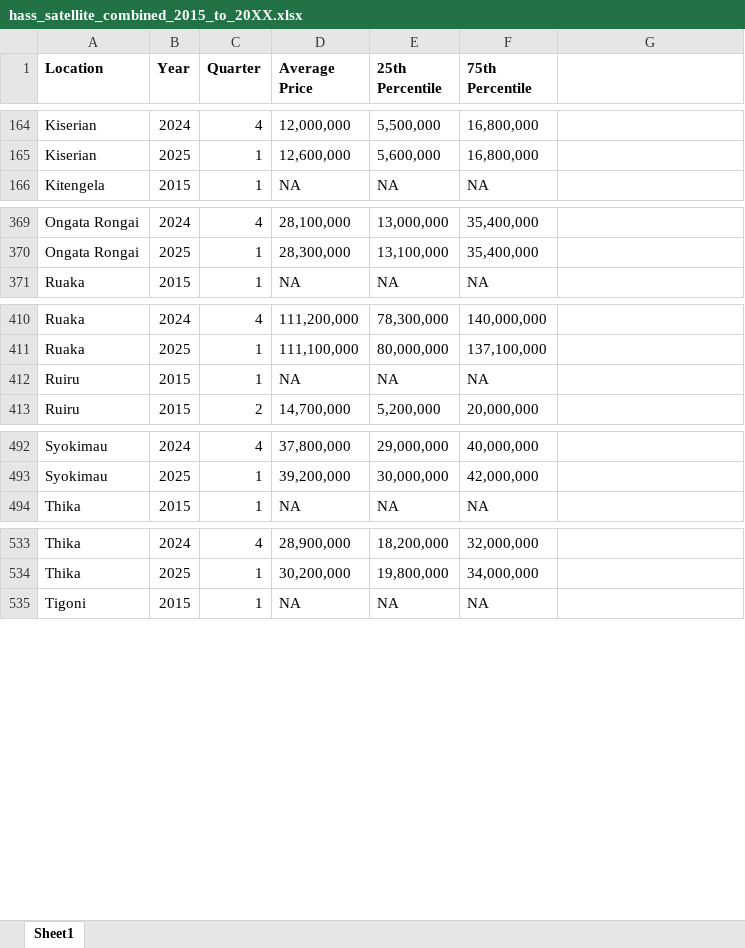
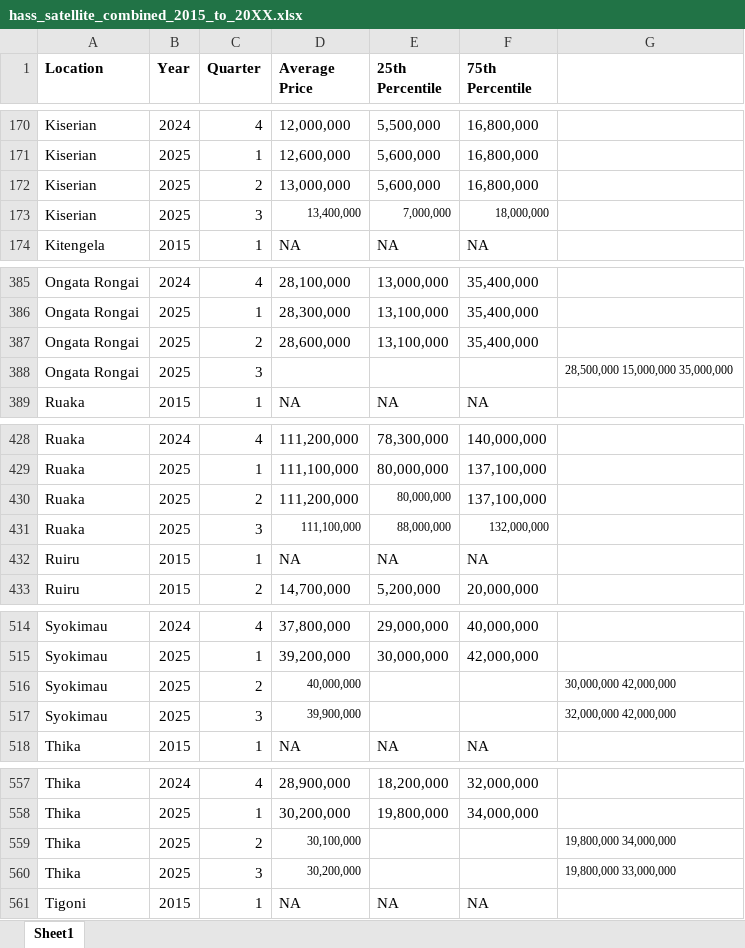
Before and after one commit to wokech/shiny_app_dev, an Excel workbook: sub_pro_1_hass_land_price_app/processed_tables/hass_satellite_combined_2015_to_20XX.xlsx, sheet Sheet1, drawn as a sheet; only a part is shown, gaps mark what is left out; values as stored, in another font and other column widths than the file's, no borders; the diff covers the shown part only; the diff names each change by its address in the sheet, - before the commit and + after, or states it on an @@ line.

```diff
--- a/sub_pro_1_hass_land_price_app/processed_tables/hass_satellite_combined_2015_to_20XX.xlsx (sheet Sheet1)
+++ b/sub_pro_1_hass_land_price_app/processed_tables/hass_satellite_combined_2015_to_20XX.xlsx (sheet Sheet1)
+row 172: Kiserian | 2025 | 2 | 13,000,000 | 5,600,000 | 16,800,000
+row 173: Kiserian | 2025 | 3 | 13,400,000 | 7,000,000 | 18,000,000
+row 387: Ongata Rongai | 2025 | 2 | 28,600,000 | 13,100,000 | 35,400,000
+row 388: Ongata Rongai | 2025 | 3 |  |  |  | 28,500,000 15,000,000 35,000,000
+row 430: Ruaka | 2025 | 2 | 111,200,000 | 80,000,000 | 137,100,000
+row 431: Ruaka | 2025 | 3 | 111,100,000 | 88,000,000 | 132,000,000
+row 516: Syokimau | 2025 | 2 | 40,000,000 |  |  | 30,000,000 42,000,000
+row 517: Syokimau | 2025 | 3 | 39,900,000 |  |  | 32,000,000 42,000,000
+row 559: Thika | 2025 | 2 | 30,100,000 |  |  | 19,800,000 34,000,000
+row 560: Thika | 2025 | 3 | 30,200,000 |  |  | 19,800,000 33,000,000
```
Also changed, not shown: 18 added rows elsewhere in this sheet, sub_pro_1_hass_land_price_app/processed_tables/hass_suburbs_combined_2015_to_20XX.xlsx, sub_pro_3_university_kenya_app/processed_tables/kenya_universities_list.xlsx, 5 other files.
